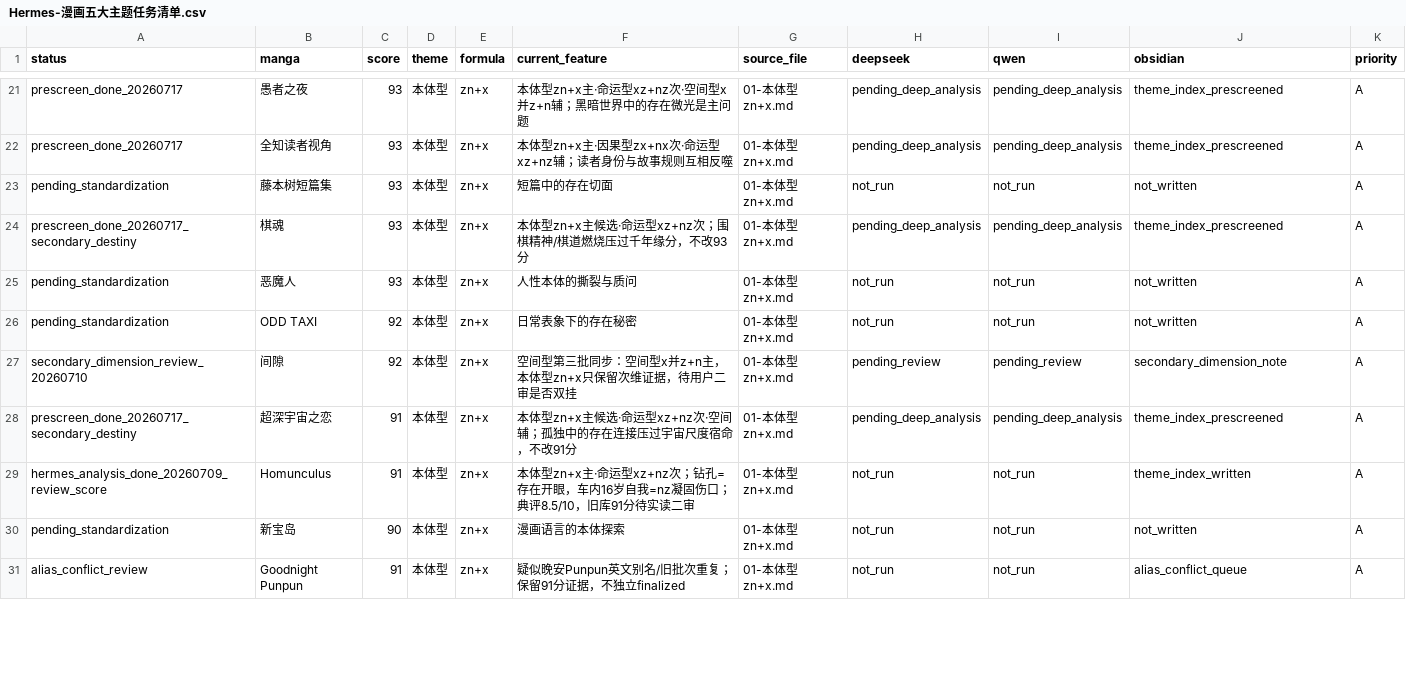
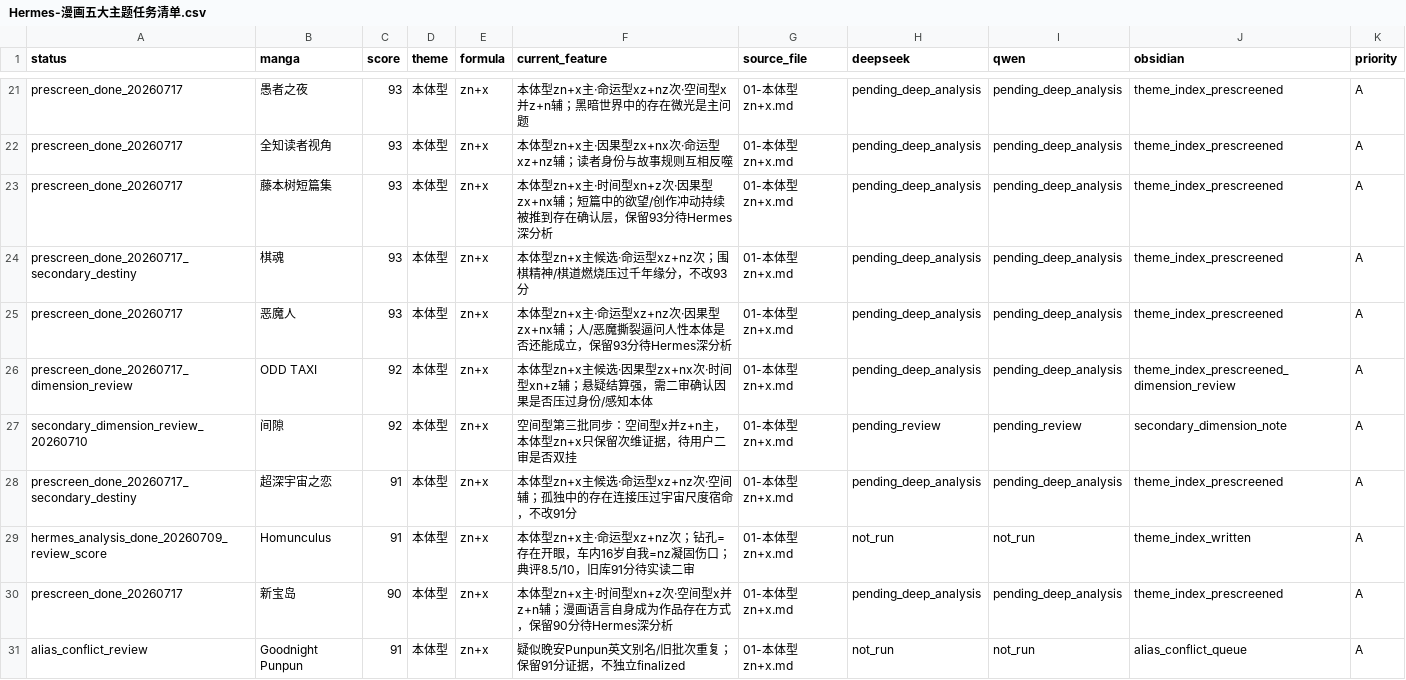
Before and after one commit to lukunanaron674-stack/-ten-yuan-vault, a CSV file: 05-银矿库/漫画库/Hermes-漫画五大主题任务清单.csv, drawn as a sheet; only a part is shown, gaps mark what is left out; the diff covers the shown part only.

```diff
--- a/05-银矿库/漫画库/Hermes-漫画五大主题任务清单.csv
+++ b/05-银矿库/漫画库/Hermes-漫画五大主题任务清单.csv
@@ -22,6 +22,6 @@
 "prescreen_done_20260717","全知读者视角","93","本体型","zn+x","本体型zn+x主·因果型zx+nx次·命运型xz+nz辅；读者身份与故事规则互相反噬","01-本体型 zn+x.md","pending_deep_analysis","pending_deep_analysis","theme_index_prescreened","A"
-"pending_standardization","藤本树短篇集","93","本体型","zn+x","短篇中的存在切面","01-本体型 zn+x.md","not_run","not_run","not_written","A"
+"prescreen_done_20260717","藤本树短篇集","93","本体型","zn+x","本体型zn+x主·时间型xn+z次·因果型zx+nx辅；短篇中的欲望/创作冲动持续被推到存在确认层，保留93分待Hermes深分析","01-本体型 zn+x.md","pending_deep_analysis","pending_deep_analysis","theme_index_prescreened","A"
 "prescreen_done_20260717_secondary_destiny","棋魂","93","本体型","zn+x","本体型zn+x主候选·命运型xz+nz次；围棋精神/棋道燃烧压过千年缘分，不改93分","01-本体型 zn+x.md","pending_deep_analysis","pending_deep_analysis","theme_index_prescreened","A"
-"pending_standardization","恶魔人","93","本体型","zn+x","人性本体的撕裂与质问","01-本体型 zn+x.md","not_run","not_run","not_written","A"
-"pending_standardization","ODD TAXI","92","本体型","zn+x","日常表象下的存在秘密","01-本体型 zn+x.md","not_run","not_run","not_written","A"
+"prescreen_done_20260717","恶魔人","93","本体型","zn+x","本体型zn+x主·命运型xz+nz次·因果型zx+nx辅；人/恶魔撕裂逼问人性本体是否还能成立，保留93分待Hermes深分析","01-本体型 zn+x.md","pending_deep_analysis","pending_deep_analysis","theme_index_prescreened","A"
+"prescreen_done_20260717_dimension_review","ODD TAXI","92","本体型","zn+x","本体型zn+x主候选·因果型zx+nx次·时间型xn+z辅；悬疑结算强，需二审确认因果是否压过身份/感知本体","01-本体型 zn+x.md","pending_deep_analysis","pending_deep_analysis","theme_index_prescreened_dimension_review","A"
 "secondary_dimension_review_20260710","间隙","92","本体型","zn+x","空间型第三批同步：空间型x并z+n主，本体型zn+x只保留次维证据，待用户二审是否双挂","01-本体型 zn+x.md","pending_review","pending_review","secondary_dimension_note","A"
@@ -29,3 +29,3 @@
 "hermes_analysis_done_20260709_review_score","Homunculus","91","本体型","zn+x","本体型zn+x主·命运型xz+nz次；钻孔=存在开眼，车内16岁自我=nz凝固伤口；典评8.5/10，旧库91分待实读二审","01-本体型 zn+x.md","not_run","not_run","theme_index_written","A"
-"pending_standardization","新宝岛","90","本体型","zn+x","漫画语言的本体探索","01-本体型 zn+x.md","not_run","not_run","not_written","A"
+"prescreen_done_20260717","新宝岛","90","本体型","zn+x","本体型zn+x主·时间型xn+z次·空间型x并z+n辅；漫画语言自身成为作品存在方式，保留90分待Hermes深分析","01-本体型 zn+x.md","pending_deep_analysis","pending_deep_analysis","theme_index_prescreened","A"
 "alias_conflict_review","Goodnight Punpun","91","本体型","zn+x","疑似晚安Punpun英文别名/旧批次重复；保留91分证据，不独立finalized","01-本体型 zn+x.md","not_run","not_run","alias_conflict_queue","A"
```
Also changed, not shown: 35 edited cells elsewhere in this file, 26 other files.
